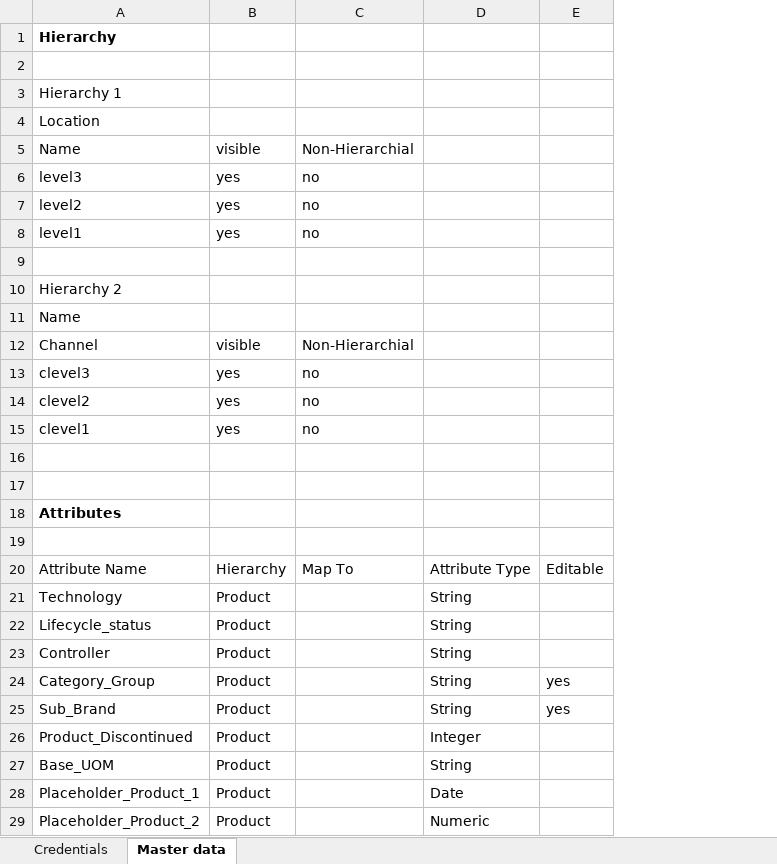
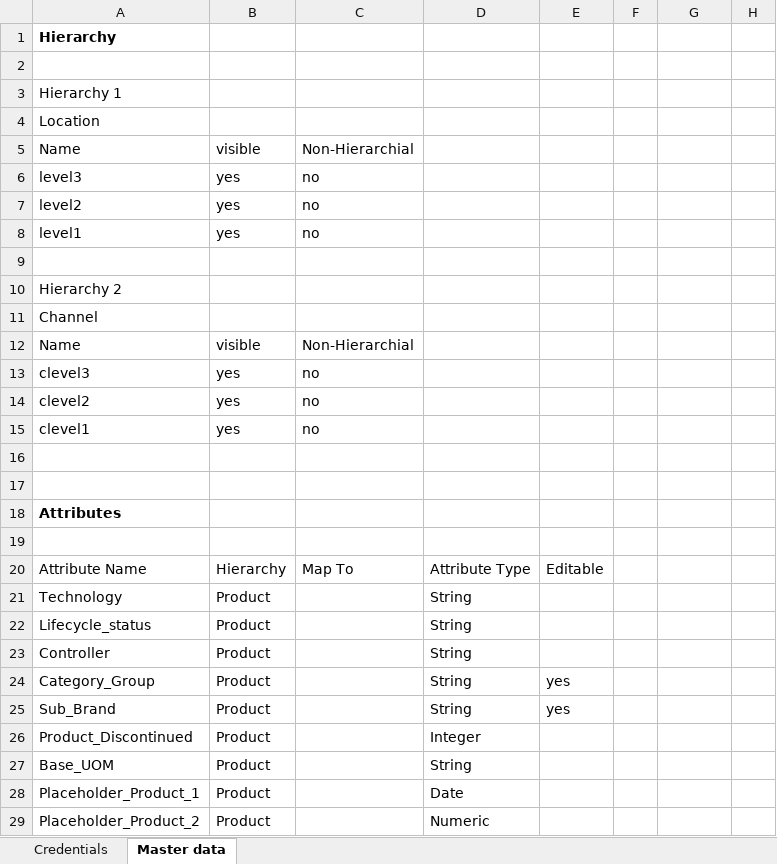
Before and after one commit to Maheswar2102/APP-Simulation, an Excel workbook: Test Documentxl.xlsx, sheet Master data, drawn as a sheet; only a part is shown; values as stored, in another font and other column widths than the file's, no borders; removed rows and columns are numbered as before the commit, all else as after; the diff covers the shown part only; the diff names each change by its address in the sheet, - before the commit and + after, or states it on an @@ line.

```diff
--- a/Test Documentxl.xlsx (sheet Master data)
+++ b/Test Documentxl.xlsx (sheet Master data)
+column E, rows 20-25: Editable |  |  |  | yes | yes
+column F, empty
+column H, empty
-row 11: Name
-B11: visible
+B11: (empty)
-C11: Non-Hierarchial
+C11: (empty)
+row 12: Name | visible | Non-Hierarchial
-G20: Editable
+G20: (empty)
-G24:G25: yes
+G24:G25: (empty)
```
Also changed, not shown: 26 added rows elsewhere in this sheet, 7 other files.
